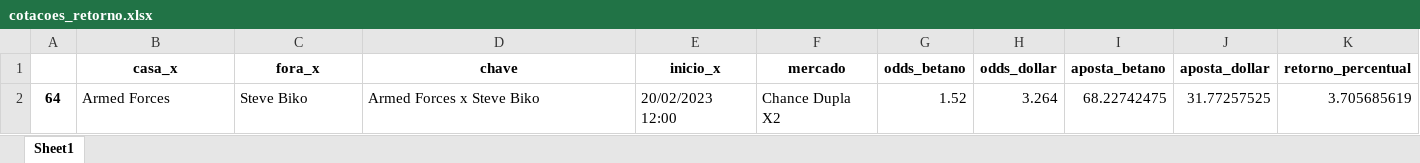
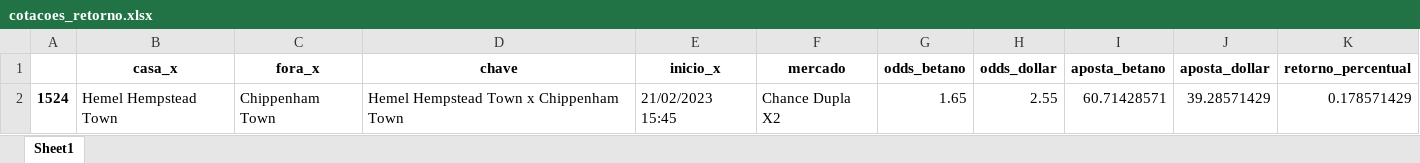
Before and after one commit to releandro15/frango_zord, an Excel workbook: cotacoes_retorno.xlsx, sheet Sheet1, drawn as a sheet; values as stored, in another font and other column widths than the file's, no borders; removed rows and columns are numbered as before the commit, all else as after; the diff names each change by its address in the sheet, - before the commit and + after, or states it on an @@ line.

```diff
--- a/cotacoes_retorno.xlsx (sheet Sheet1)
+++ b/cotacoes_retorno.xlsx (sheet Sheet1)
-row 2: 64 | Armed Forces | Steve Biko | Armed Forces x Steve Biko | 20/02/2023 12:00 | Chance Dupla X2 | 1.52 | 3.264 | 68.22742475 | 31.77257525 | 3.705685619
+row 2: 1524 | Hemel Hempstead Town | Chippenham Town | Hemel Hempstead Town x Chippenham Town | 21/02/2023 15:45 | Chance Dupla X2 | 1.65 | 2.55 | 60.71428571 | 39.28571429 | 0.178571429
```
Also changed, not shown: cotacoes_betano.xlsx, cotacoes_dollar.xlsx, 2 other files.
